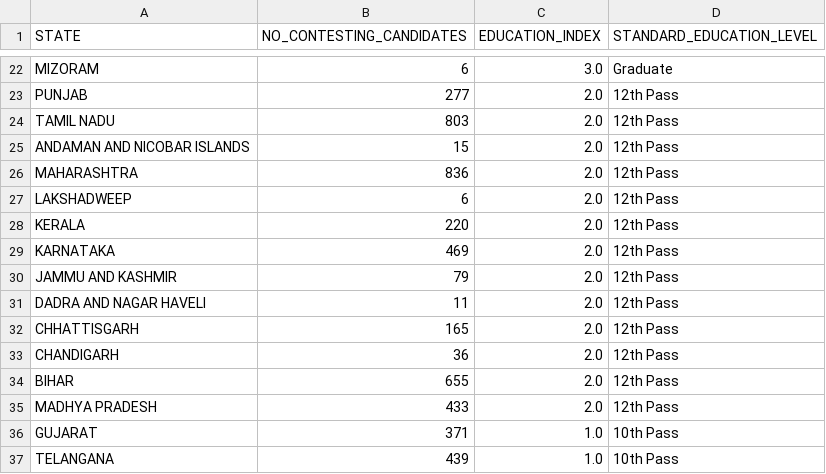
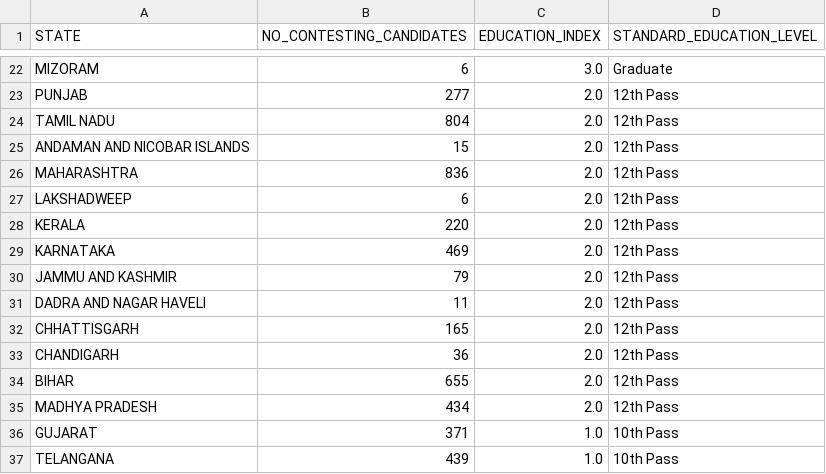
Before and after one commit to rahulakkina/LoksabhaElectionCaseStudy-2019, a CSV file: datasets/EDUCATION_INDEX_BY_STATE.csv, drawn as a sheet; only a part is shown, gaps mark what is left out.

```diff
--- a/datasets/EDUCATION_INDEX_BY_STATE.csv
+++ b/datasets/EDUCATION_INDEX_BY_STATE.csv
@@ -23,3 +23,3 @@ MIZORAM,6,3.0,Graduate
 PUNJAB,277,2.0,12th Pass
-TAMIL NADU,803,2.0,12th Pass
+TAMIL NADU,804,2.0,12th Pass
 ANDAMAN AND NICOBAR ISLANDS,15,2.0,12th Pass
@@ -34,3 +34,3 @@ CHANDIGARH,36,2.0,12th Pass
 BIHAR,655,2.0,12th Pass
-MADHYA PRADESH,433,2.0,12th Pass
+MADHYA PRADESH,434,2.0,12th Pass
 GUJARAT,371,1.0,10th Pass
```
Also changed, not shown: datasets/EDUCATION_INDEX_BY_PARTY.csv, datasets/PENDING_CRIMINAL_CASES_BY_PARTY.csv, 6 other files.
